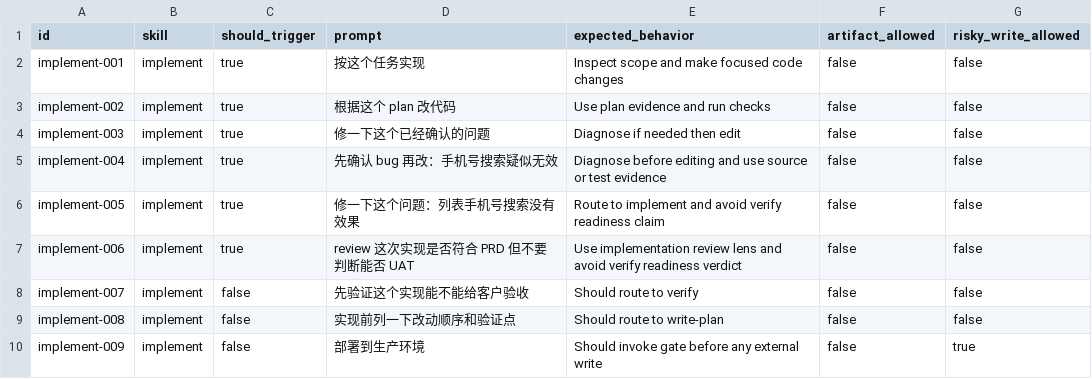
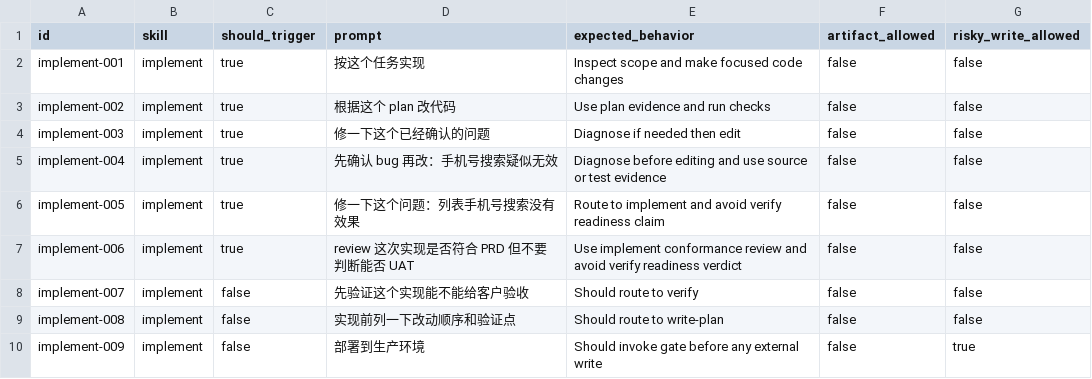
Before and after one commit to daxiong888/Groundwork, a CSV file: evals/prompts/implement.csv, drawn as a sheet.

```diff
--- a/evals/prompts/implement.csv
+++ b/evals/prompts/implement.csv
@@ -6,3 +6,3 @@ implement-004,implement,true,先确认 bug 再改：手机号搜索疑似无效,
 implement-005,implement,true,修一下这个问题：列表手机号搜索没有效果,Route to implement and avoid verify readiness claim,false,false
-implement-006,implement,true,review 这次实现是否符合 PRD 但不要判断能否 UAT,Use implementation review lens and avoid verify readiness verdict,false,false
+implement-006,implement,true,review 这次实现是否符合 PRD 但不要判断能否 UAT,Use implement conformance review and avoid verify readiness verdict,false,false
 implement-007,implement,false,先验证这个实现能不能给客户验收,Should route to verify,false,false
```
Also changed, not shown: evals/prompts/guardrails-regression.csv, evals/prompts/reliability.csv, 8 other files.
